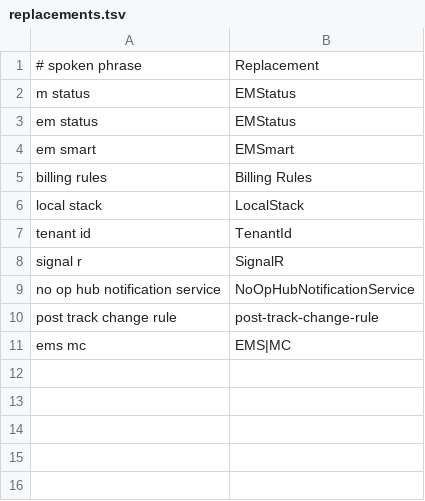
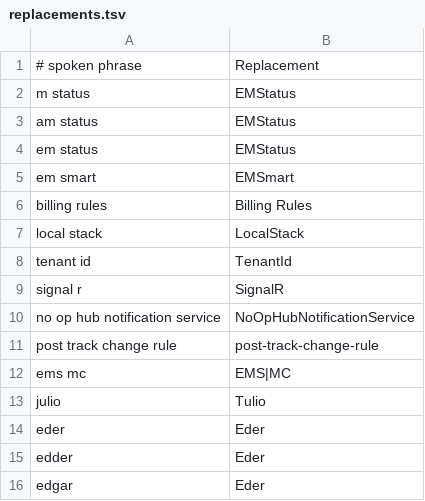
Before and after one commit to Fcallahan/dotfiles, a TSV file: dictation/replacements.tsv, drawn as a sheet; the diff names each change by its address in the sheet, - before the commit and + after, or states it on an @@ line.

Commit message:
chore: tune dictation defaults and vocabulary

```diff
--- a/dictation/replacements.tsv
+++ b/dictation/replacements.tsv
+row 3: am status | EMStatus
+row 13: julio | Tulio
+row 14: eder | Eder
+row 15: edder | Eder
+row 16: edgar | Eder
```
Also changed, not shown: 2 other files.
